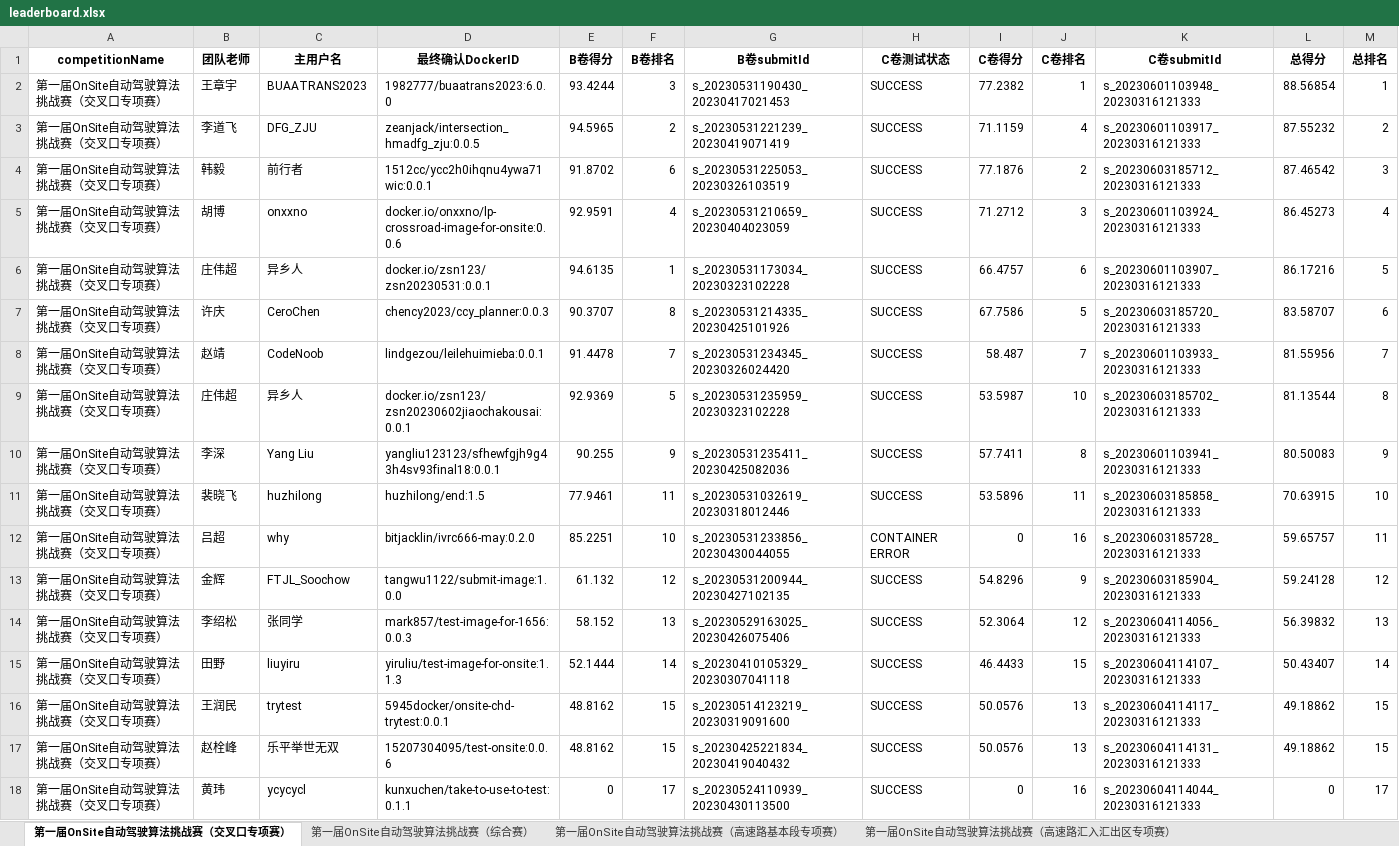
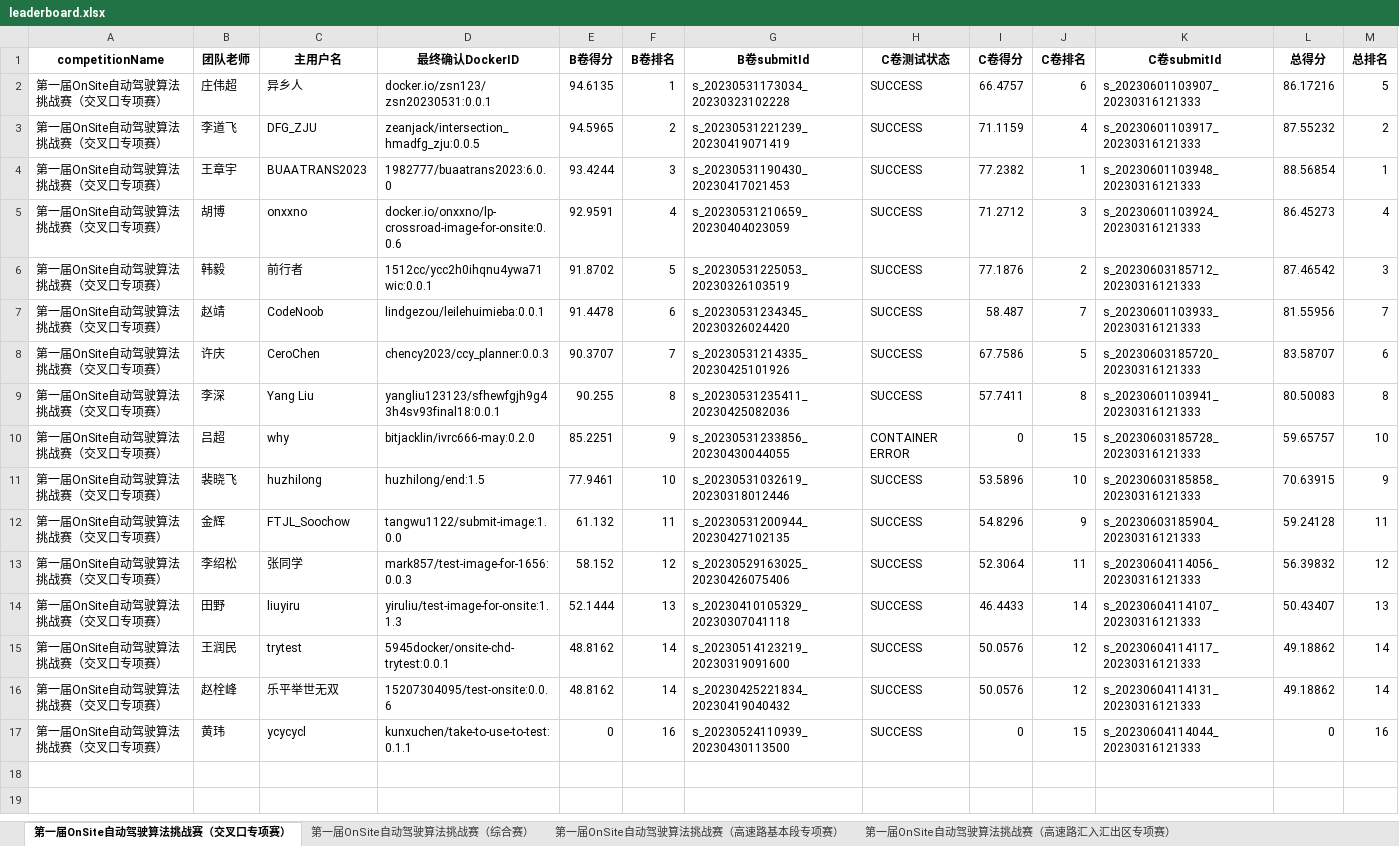
Before and after one commit to yangyh408/onsite-test-server, an Excel workbook: tester/tools/test_C/leaderboard.xlsx, sheet 第一届OnSite自动驾驶算法挑战赛（交叉口专项赛）, drawn as a sheet; values as stored, in another font and other column widths than the file's, no borders; removed rows and columns are numbered as before the commit, all else as after; the diff names each change by its address in the sheet, - before the commit and + after, or states it on an @@ line.

```diff
--- a/tester/tools/test_C/leaderboard.xlsx (sheet 第一届OnSite自动驾驶算法挑战赛（交叉口专项赛）)
+++ b/tester/tools/test_C/leaderboard.xlsx (sheet 第一届OnSite自动驾驶算法挑战赛（交叉口专项赛）)
@@ row 6 moved to row 2: 第一届OnSite自动驾驶算法挑战赛（交叉口专项赛） @@
-row 4: 第一届OnSite自动驾驶算法挑战赛（交叉口专项赛） | 韩毅 | 前行者 | 1512cc/ycc2h0ihqnu4ywa71wic:0.0.1 | 91.8702 | 6 | s_20230531225053_20230326103519 | SUCCESS | 77.1876 | 2 | s_20230603185712_20230316121333 | 87.46542 | 3
-row 7: 第一届OnSite自动驾驶算法挑战赛（交叉口专项赛） | 许庆 | CeroChen | chency2023/ccy_planner:0.0.3 | 90.3707 | 8 | s_20230531214335_20230425101926 | SUCCESS | 67.7586 | 5 | s_20230603185720_20230316121333 | 83.58707 | 6
+row 6: 第一届OnSite自动驾驶算法挑战赛（交叉口专项赛） | 韩毅 | 前行者 | 1512cc/ycc2h0ihqnu4ywa71wic:0.0.1 | 91.8702 | 5 | s_20230531225053_20230326103519 | SUCCESS | 77.1876 | 2 | s_20230603185712_20230316121333 | 87.46542 | 3
-F7 (B卷排名): 7
+F7 (B卷排名): 6
-row 9: 第一届OnSite自动驾驶算法挑战赛（交叉口专项赛） | 庄伟超 | 异乡人 | docker.io/zsn123/zsn20230602jiaochakousai:0.0.1 | 92.9369 | 5 | s_20230531235959_20230323102228 | SUCCESS | 53.5987 | 10 | s_20230603185702_20230316121333 | 81.13544 | 8
+row 8: 第一届OnSite自动驾驶算法挑战赛（交叉口专项赛） | 许庆 | CeroChen | chency2023/ccy_planner:0.0.3 | 90.3707 | 7 | s_20230531214335_20230425101926 | SUCCESS | 67.7586 | 5 | s_20230603185720_20230316121333 | 83.58707 | 6
-F9 (B卷排名): 9
+F9 (B卷排名): 8
-M9 (总排名): 9
+M9 (总排名): 8
-row 11: 第一届OnSite自动驾驶算法挑战赛（交叉口专项赛） | 裴晓飞 | huzhilong | huzhilong/end:1.5 | 77.9461 | 11 | s_20230531032619_20230318012446 | SUCCESS | 53.5896 | 11 | s_20230603185858_20230316121333 | 70.63915 | 10
-F10 (B卷排名): 10
+F10 (B卷排名): 9
-J10 (C卷排名): 16
+J10 (C卷排名): 15
-M10 (总排名): 11
+M10 (总排名): 10
+row 11: 第一届OnSite自动驾驶算法挑战赛（交叉口专项赛） | 裴晓飞 | huzhilong | huzhilong/end:1.5 | 77.9461 | 10 | s_20230531032619_20230318012446 | SUCCESS | 53.5896 | 10 | s_20230603185858_20230316121333 | 70.63915 | 9
-F12 (B卷排名): 12
+F12 (B卷排名): 11
-M12 (总排名): 12
+M12 (总排名): 11
-F13 (B卷排名): 13
+F13 (B卷排名): 12
-J13 (C卷排名): 12
+J13 (C卷排名): 11
-M13 (总排名): 13
+M13 (总排名): 12
-F14 (B卷排名): 14
+F14 (B卷排名): 13
-J14 (C卷排名): 15
+J14 (C卷排名): 14
-M14 (总排名): 14
+M14 (总排名): 13
-F15:F16 (B卷排名): 15
+F15:F16 (B卷排名): 14
-J15:J16 (C卷排名): 13
+J15:J16 (C卷排名): 12
-M15:M16 (总排名): 15
+M15:M16 (总排名): 14
-F17 (B卷排名): 17
+F17 (B卷排名): 16
-J17 (C卷排名): 16
+J17 (C卷排名): 15
-M17 (总排名): 17
+M17 (总排名): 16
```
Also changed, not shown: sheet 第一届OnSite自动驾驶算法挑战赛（综合赛）, sheet 第一届OnSite自动驾驶算法挑战赛（高速路基本段专项赛）, sheet 第一届OnSite自动驾驶算法挑战赛（高速路汇入汇出区专项赛）, tester/tools/test_C/C_select_scenes.xlsx, tester/tools/test_C/test_list.xlsx, 30 other files.
